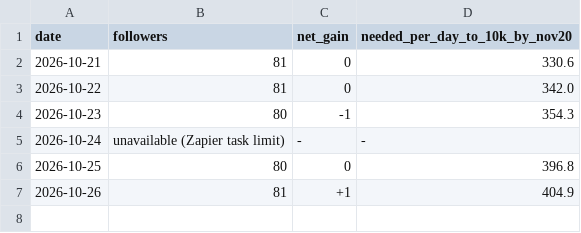
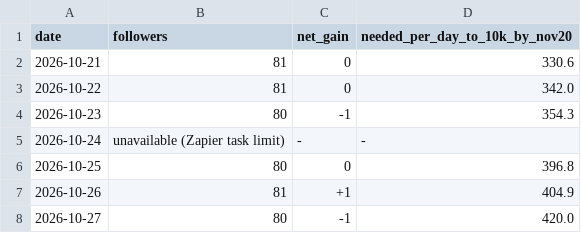
Before and after one commit to shaunmcm/Shaun, a TSV file: iz/growth_log.tsv, drawn as a sheet.

```diff
--- a/iz/growth_log.tsv
+++ b/iz/growth_log.tsv
@@ -7 +7,2 @@ date	followers	net_gain	needed_per_day_to_10k_by_nov20
 2026-10-26	81	+1	404.9
+2026-10-27	80	-1	420.0
```
Also changed, not shown: iz/comments_log.tsv, iz/content_log.tsv, 18 other files.
